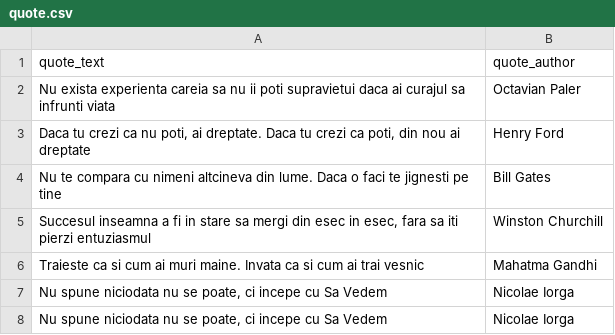
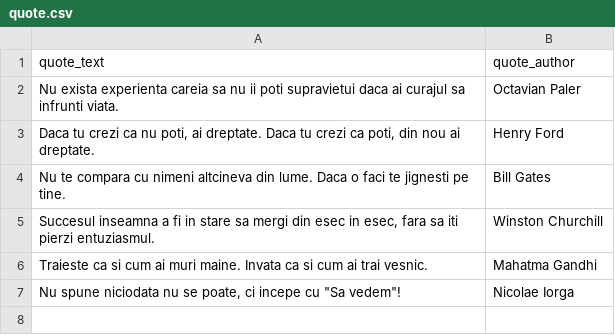
Before and after one commit to BulkSecurityGeneratorProject/e-Health, a CSV file: src/main/resources/config/liquibase/quote.csv, drawn as a sheet.

Commit message:
Layout quote screen

```diff
--- a/src/main/resources/config/liquibase/quote.csv
+++ b/src/main/resources/config/liquibase/quote.csv
@@ -1,8 +1,7 @@
 quote_text;quote_author
-Nu exista experienta careia sa nu ii poti supravietui daca ai curajul sa infrunti viata; Octavian Paler
-Daca tu crezi ca nu poti, ai dreptate. Daca tu crezi ca poti, din nou ai dreptate; Henry Ford
-Nu te compara cu nimeni altcineva din lume. Daca o faci te jignesti pe tine; Bill Gates
-Succesul inseamna a fi in stare sa mergi din esec in esec, fara sa iti pierzi entuziasmul; Winston Churchill
-Traieste ca si cum ai muri maine. Invata ca si cum ai trai vesnic; Mahatma Gandhi
-Nu spune niciodata nu se poate, ci incepe cu Sa Vedem; Nicolae Iorga
-Nu spune niciodata nu se poate, ci incepe cu Sa Vedem; Nicolae Iorga
+Nu exista experienta careia sa nu ii poti supravietui daca ai curajul sa infrunti viata.; Octavian Paler
+Daca tu crezi ca nu poti, ai dreptate. Daca tu crezi ca poti, din nou ai dreptate.; Henry Ford
+Nu te compara cu nimeni altcineva din lume. Daca o faci te jignesti pe tine.; Bill Gates
+Succesul inseamna a fi in stare sa mergi din esec in esec, fara sa iti pierzi entuziasmul.; Winston Churchill
+Traieste ca si cum ai muri maine. Invata ca si cum ai trai vesnic.; Mahatma Gandhi
+Nu spune niciodata nu se poate, ci incepe cu "Sa vedem"!; Nicolae Iorga
```
Also changed, not shown: 10 other files.
